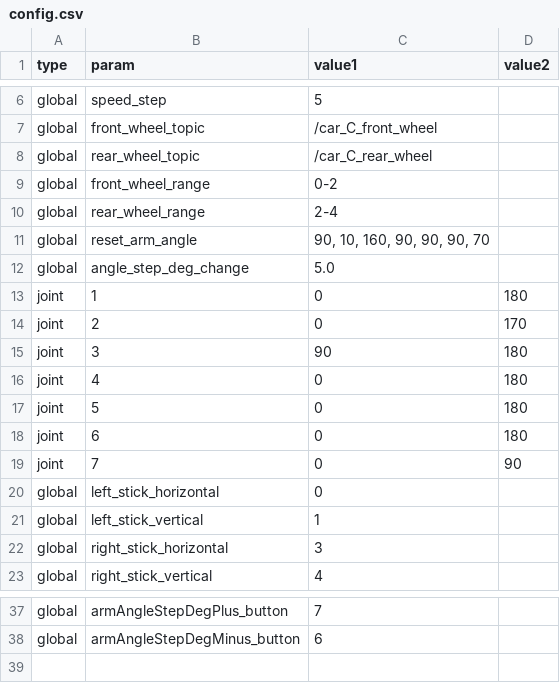
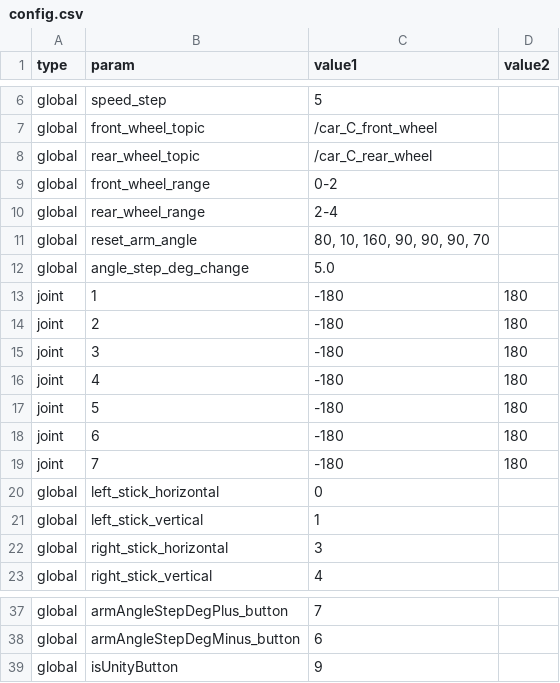
Before and after one commit to AokiTW513/pros_ps5_general, a CSV file: config.csv, drawn as a sheet; only a part is shown, gaps mark what is left out.

Commit message:
Add Unity Contorl

```diff
--- a/config.csv
+++ b/config.csv
@@ -10,11 +10,11 @@ global,front_wheel_range,0-2,
 global,rear_wheel_range,2-4,
-global,reset_arm_angle,"90, 10, 160, 90, 90, 90, 70",
+global,reset_arm_angle,"80, 10, 160, 90, 90, 90, 70",
 global,angle_step_deg_change,5.0,
-joint,1,0,180
-joint,2,0,170
-joint,3,90,180
-joint,4,0,180
-joint,5,0,180
-joint,6,0,180
-joint,7,0,90
+joint,1,-180,180
+joint,2,-180,180
+joint,3,-180,180
+joint,4,-180,180
+joint,5,-180,180
+joint,6,-180,180
+joint,7,-180,180
 global,left_stick_horizontal,0,
@@ -38 +38,2 @@ global,armAngleStepDegPlus_button,7,
 global,armAngleStepDegMinus_button,6,
+global,isUnityButton,9,
```
Also changed, not shown: 6 other files.
